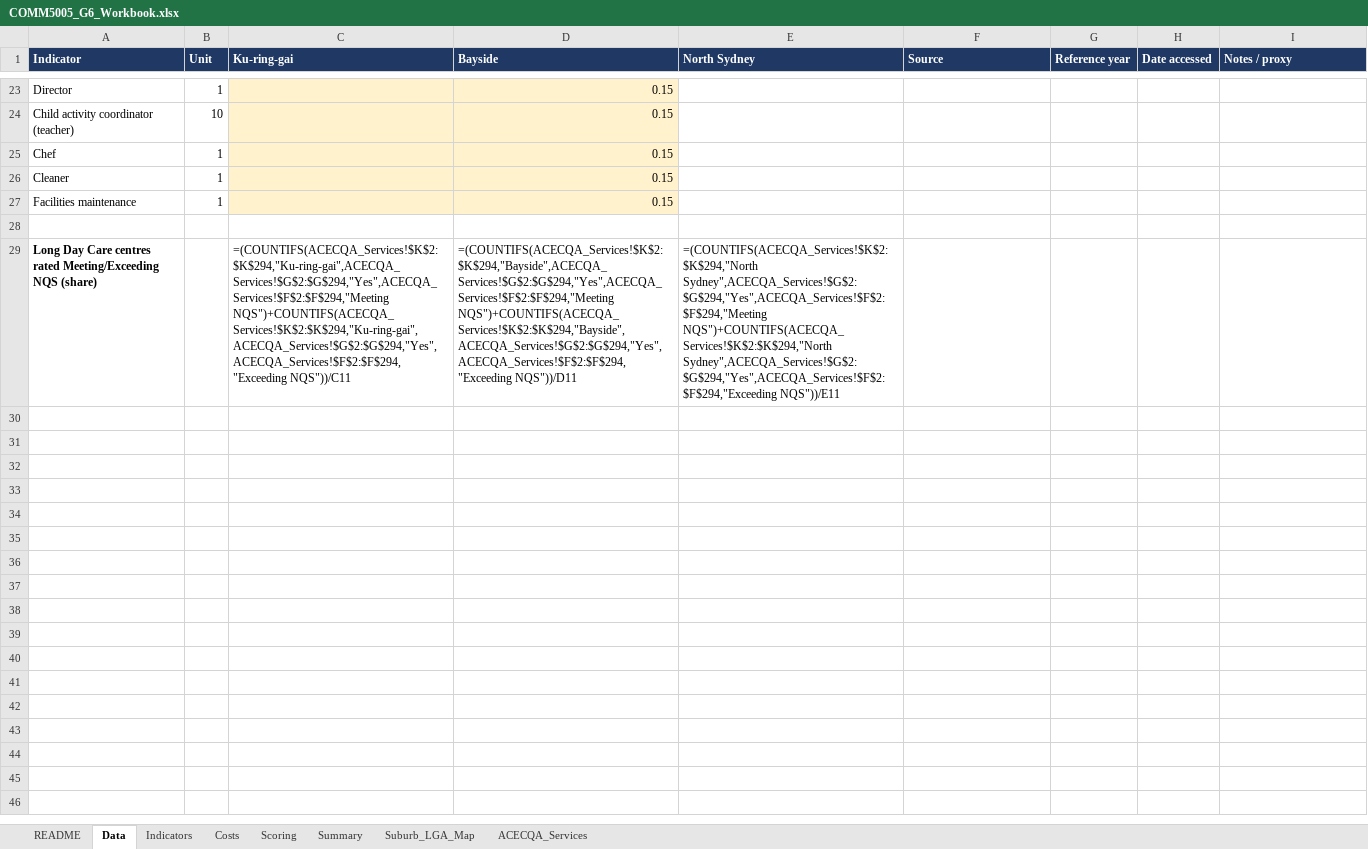
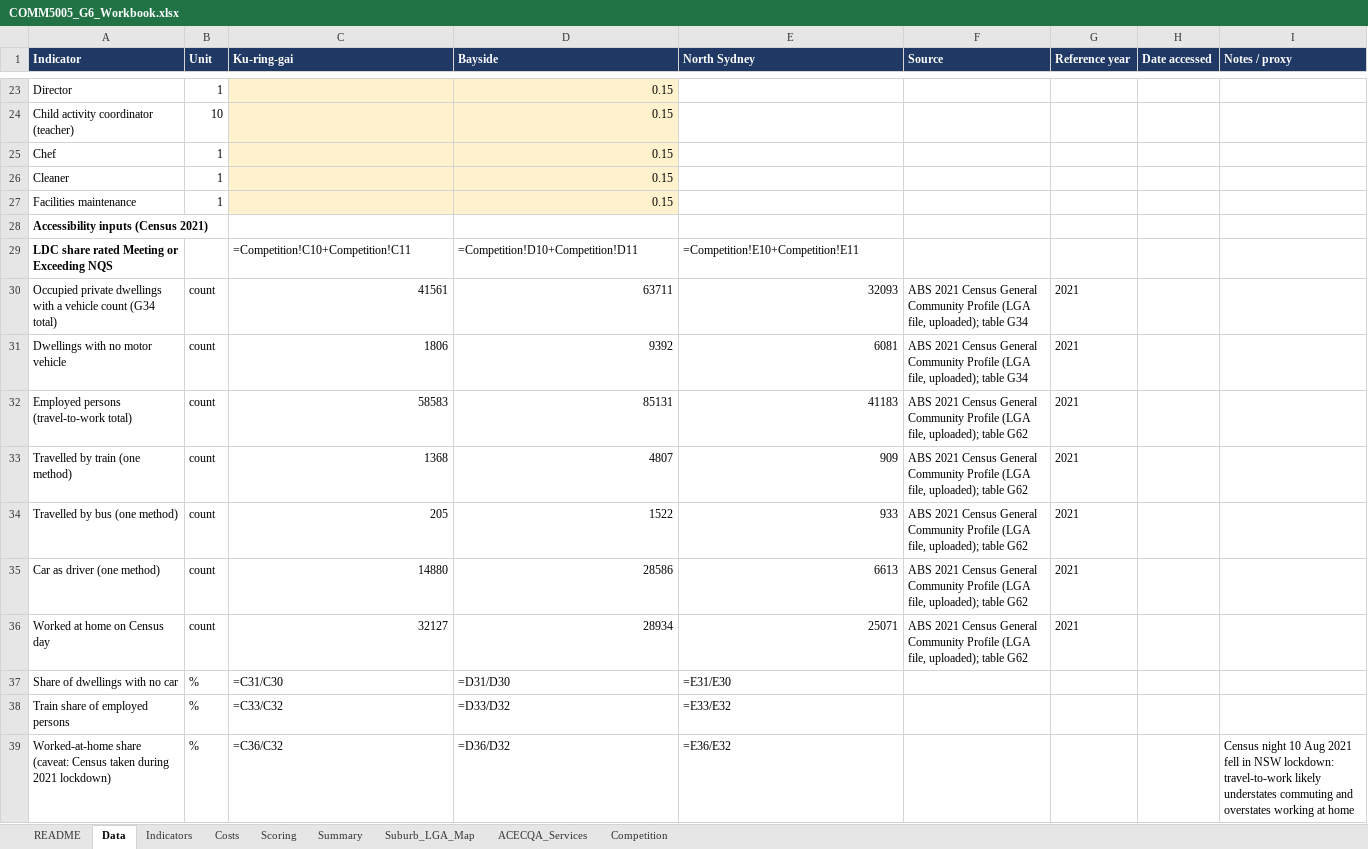
Before and after one commit to sarvesh-prakash/Claude_Home, an Excel workbook: G6/COMM5005_G6_Workbook.xlsx, sheet Data, drawn as a sheet; only a part is shown, gaps mark what is left out; values as stored, in another font and other column widths than the file's, no borders; formulas without a stored value are shown as written; removed rows and columns are numbered as before the commit, all else as after; the diff covers the shown part only; the diff names each change by its address in the sheet, - before the commit and + after, or states it on an @@ line.

```diff
--- a/G6/COMM5005_G6_Workbook.xlsx (sheet Data)
+++ b/G6/COMM5005_G6_Workbook.xlsx (sheet Data)
+sheet tab: Competition
-A28 (Indicator): (empty)
+A28 (Indicator): Accessibility inputs (Census 2021)
-row 29: Long Day Care centres rated Meeting/Exceeding NQS (share) |  | =(COUNTIFS(ACECQA_Services!$K$2:$K$294,"Ku-ring-gai",ACECQA_Services!$G$2:$G$294,"Yes",ACECQA_Services!$F$2:$F$294,"Meeting NQS")+COUNTIFS(ACECQA_Services!$K$2:$K$294,"Ku-ring-gai",ACECQA_Services!$G$2:$G$294,"Yes",ACECQA_Services!$F$2:$F$294,"Exceeding NQS"))/C11 | =(COUNTIFS(ACECQA_Services!$K$2:$K$294,"Bayside",ACECQA_Services!$G$2:$G$294,"Yes",ACECQA_Services!$F$2:$F$294,"Meeting NQS")+COUNTIFS(ACECQA_Services!$K$2:$K$294,"Bayside",ACECQA_Services!$G$2:$G$294,"Yes",ACECQA_Services!$F$2:$F$294,"Exceeding NQS"))/D11 | =(COUNTIFS(ACECQA_Services!$K$2:$K$294,"North Sydney",ACECQA_Services!$G$2:$G$294,"Yes",ACECQA_Services!$F$2:$F$294,"Meeting NQS")+COUNTIFS(ACECQA_Services!$K$2:$K$294,"North Sydney",ACECQA_Services!$G$2:$G$294,"Yes",ACECQA_Services!$F$2:$F$294,"Exceeding NQS"))/E11
+row 29: LDC share rated Meeting or Exceeding NQS |  | =Competition!C10+Competition!C11 | =Competition!D10+Competition!D11 | =Competition!E10+Competition!E11
+row 30: Occupied private dwellings with a vehicle count (G34 total) | count | 41561 | 63711 | 32093 | ABS 2021 Census General Community Profile (LGA file, uploaded); table G34 | 2021
+row 31: Dwellings with no motor vehicle | count | 1806 | 9392 | 6081 | ABS 2021 Census General Community Profile (LGA file, uploaded); table G34 | 2021
+row 32: Employed persons (travel-to-work total) | count | 58583 | 85131 | 41183 | ABS 2021 Census General Community Profile (LGA file, uploaded); table G62 | 2021
+row 33: Travelled by train (one method) | count | 1368 | 4807 | 909 | ABS 2021 Census General Community Profile (LGA file, uploaded); table G62 | 2021
+row 34: Travelled by bus (one method) | count | 205 | 1522 | 933 | ABS 2021 Census General Community Profile (LGA file, uploaded); table G62 | 2021
+row 35: Car as driver (one method) | count | 14880 | 28586 | 6613 | ABS 2021 Census General Community Profile (LGA file, uploaded); table G62 | 2021
+row 36: Worked at home on Census day | count | 32127 | 28934 | 25071 | ABS 2021 Census General Community Profile (LGA file, uploaded); table G62 | 2021
+row 37: Share of dwellings with no car | % | =C31/C30 | =D31/D30 | =E31/E30
+row 38: Train share of employed persons | % | =C33/C32 | =D33/D32 | =E33/E32
+row 39: Worked-at-home share (caveat: Census taken during 2021 lockdown) | % | =C36/C32 | =D36/D32 | =E36/E32 |  |  |  | Census night 10 Aug 2021 fell in NSW lockdown: travel-to-work likely understates commuting and overstates working at home
```
Also changed, not shown: 26 edited cells and cell formats elsewhere in this sheet, sheet ACECQA_Services.
